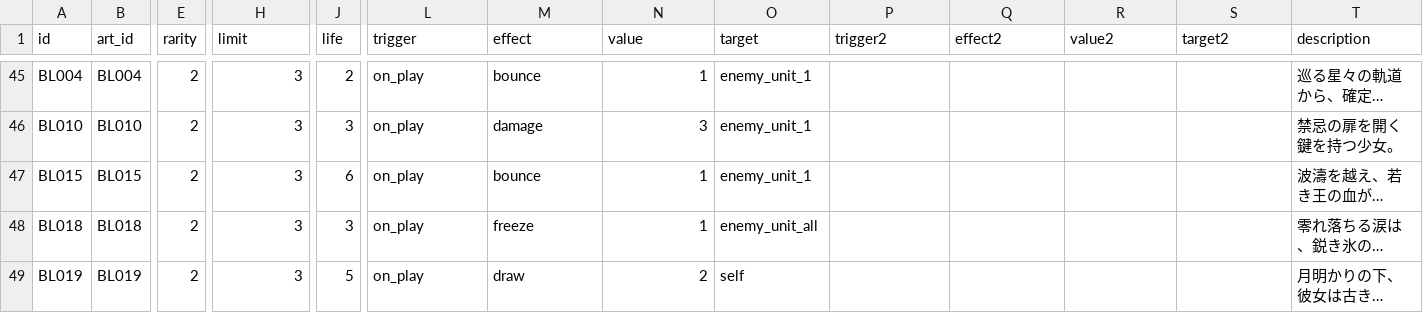
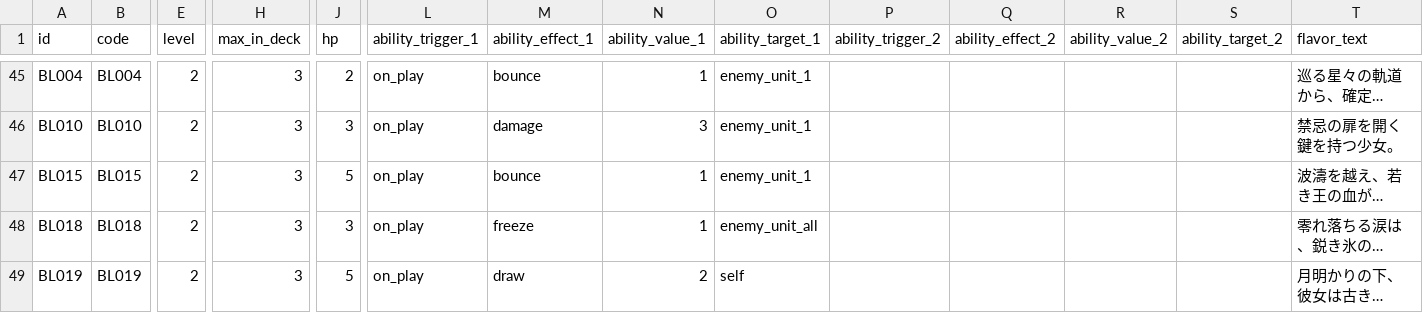
Before and after one commit to k9w-code/DCGPJ, a CSV file: data/cards.csv, drawn as a sheet; only a part is shown, gaps mark what is left out; long unchanged cells end in …; the diff covers the shown part only; the diff names each change by its address in the sheet, - before the commit and + after, or states it on an @@ line.

```diff
--- a/data/cards.csv
+++ b/data/cards.csv
-B1: art_id
+B1: code
-E1: rarity
+E1: level
-H1: limit
+H1: max_in_deck
-J1: life
+J1: hp
-L1: trigger
+L1: ability_trigger_1
-M1: effect
+M1: ability_effect_1
-N1: value
+N1: ability_value_1
-O1: target
+O1: ability_target_1
-P1: trigger2
+P1: ability_trigger_2
-Q1: effect2
+Q1: ability_effect_2
-R1: value2
+R1: ability_value_2
-S1: target2
+S1: ability_target_2
-T1: description
+T1: flavor_text
-J47 (hp): 6
+J47 (hp): 5
```
Also changed, not shown: 2 added rows, 2 removed rows, 24 moved rows and 39 edited cells elsewhere in this file, 31 other files.
